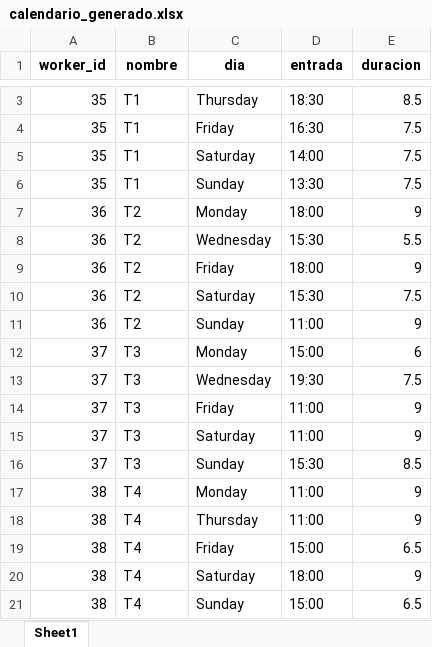
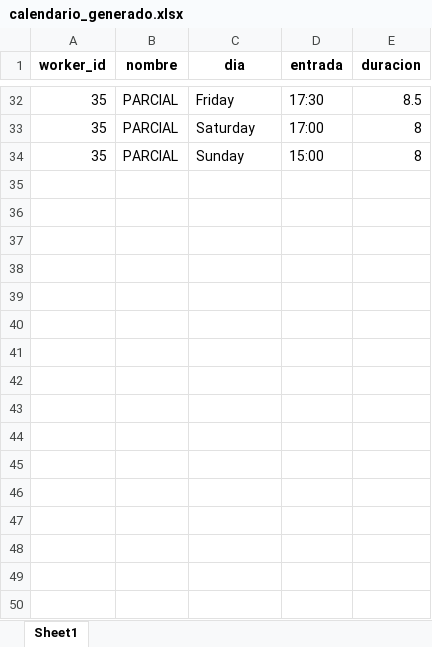
Before and after one commit to jaimeteranr/TFM, an Excel workbook: data/outputs/calendario_generado.xlsx, sheet Sheet1, drawn as a sheet; only a part is shown, gaps mark what is left out; values as stored, in another font and other column widths than the file's, no borders; removed rows and columns are numbered as before the commit, all else as after; the diff covers the shown part only; the diff names each change by its address in the sheet, - before the commit and + after, or states it on an @@ line.

```diff
--- a/data/outputs/calendario_generado.xlsx (sheet Sheet1)
+++ b/data/outputs/calendario_generado.xlsx (sheet Sheet1)
-B32 (nombre): T1
+B32 (nombre): PARCIAL
-C32 (dia): Thursday
+C32 (dia): Friday
-D32 (entrada): 18:30
+D32 (entrada): 17:30
-row 4: 35 | T1 | Friday | 16:30 | 7.5
-B33:B34 (nombre): T1
+B33:B34 (nombre): PARCIAL
-D33 (entrada): 14:00
+D33 (entrada): 17:00
-E33:E34 (duracion): 7.5
+E33:E34 (duracion): 8
-D34 (entrada): 13:30
+D34 (entrada): 15:00
-row 7: 36 | T2 | Monday | 18:00 | 9
-row 8: 36 | T2 | Wednesday | 15:30 | 5.5
-row 9: 36 | T2 | Friday | 18:00 | 9
-row 10: 36 | T2 | Saturday | 15:30 | 7.5
-row 11: 36 | T2 | Sunday | 11:00 | 9
-row 12: 37 | T3 | Monday | 15:00 | 6
-row 13: 37 | T3 | Wednesday | 19:30 | 7.5
-row 14: 37 | T3 | Friday | 11:00 | 9
-row 15: 37 | T3 | Saturday | 11:00 | 9
-row 16: 37 | T3 | Sunday | 15:30 | 8.5
-row 17: 38 | T4 | Monday | 11:00 | 9
-row 18: 38 | T4 | Thursday | 11:00 | 9
-row 19: 38 | T4 | Friday | 15:00 | 6.5
-row 20: 38 | T4 | Saturday | 18:00 | 9
-row 21: 38 | T4 | Sunday | 15:00 | 6.5
```
Also changed, not shown: 30 added rows and 11 removed rows elsewhere in this sheet, data/inputs/trabajadores.xlsx, data/outputs/horario_visual.xlsx, 10 other files.
